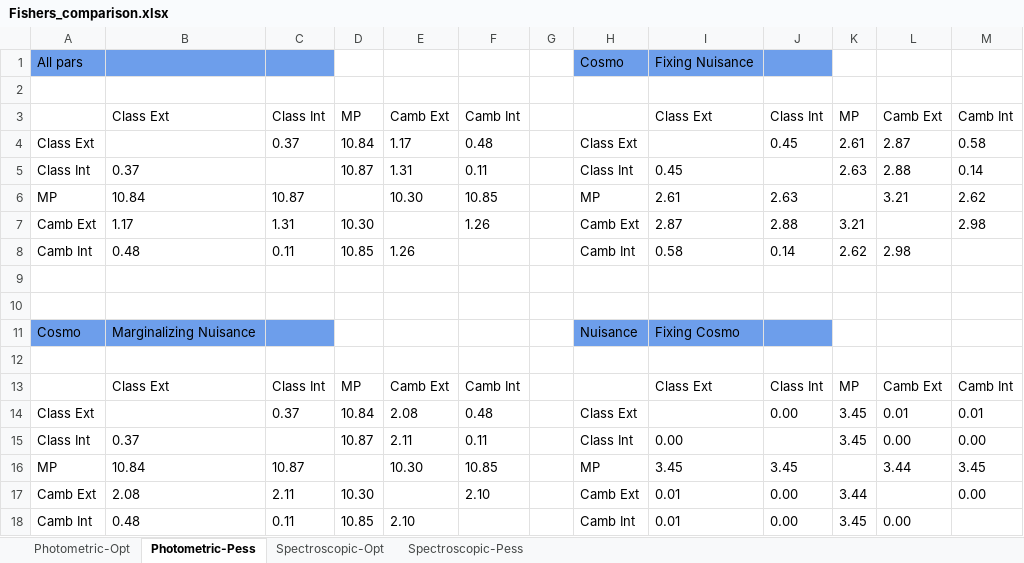
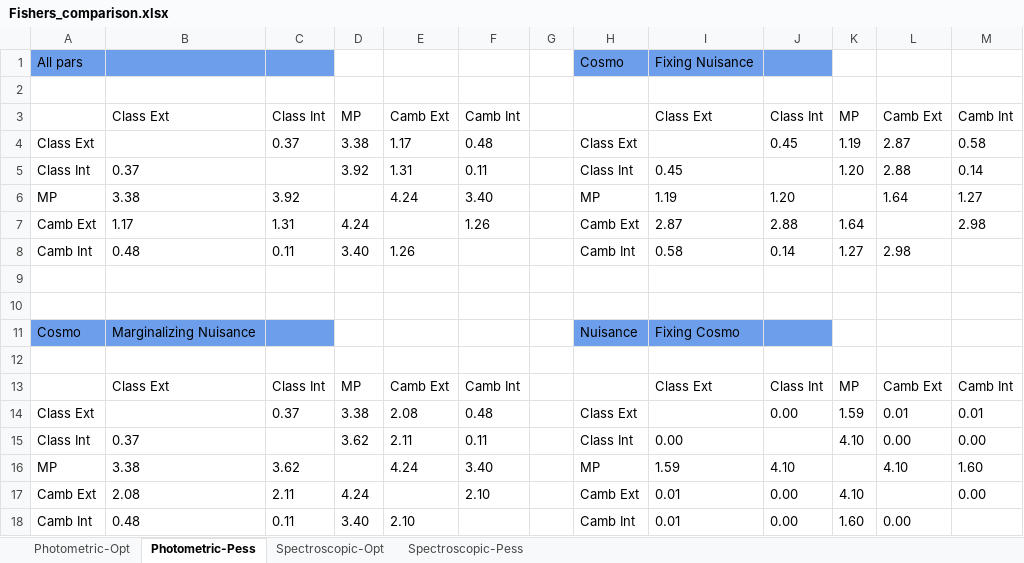
Before and after one commit to sabarish-vm/Euclid_w0wa, an Excel workbook: results/comparison_table/Fishers_comparison.xlsx, sheet Photometric-Pess, drawn as a sheet; values as stored, in another font and other column widths than the file's, no borders; conditional formats not drawn; removed rows and columns are numbered as before the commit, all else as after; the diff names each change by its address in the sheet, - before the commit and + after, or states it on an @@ line.

Commit message:
all under 10 table

```diff
--- a/results/comparison_table/Fishers_comparison.xlsx (sheet Photometric-Pess)
+++ b/results/comparison_table/Fishers_comparison.xlsx (sheet Photometric-Pess)
-D4: 10.84
+D4: 3.38
-K4: 2.61
+K4: 1.19
-D5: 10.87
+D5: 3.92
-K5: 2.63
+K5: 1.20
-row 6: MP | 10.84 | 10.87 |  | 10.30 | 10.85 |  | MP | 2.61 | 2.63 |  | 3.21 | 2.62
+row 6: MP | 3.38 | 3.92 |  | 4.24 | 3.40 |  | MP | 1.19 | 1.20 |  | 1.64 | 1.27
-D7: 10.30
+D7: 4.24
-K7: 3.21
+K7: 1.64
-D8: 10.85
+D8: 3.40
-K8: 2.62
+K8: 1.27
-D14: 10.84
+D14: 3.38
-K14: 3.45
+K14: 1.59
-D15: 10.87
+D15: 3.62
-K15: 3.45
+K15: 4.10
-row 16: MP | 10.84 | 10.87 |  | 10.30 | 10.85 |  | MP | 3.45 | 3.45 |  | 3.44 | 3.45
+row 16: MP | 3.38 | 3.62 |  | 4.24 | 3.40 |  | MP | 1.59 | 4.10 |  | 4.10 | 1.60
-D17: 10.30
+D17: 4.24
-K17: 3.44
+K17: 4.10
-D18: 10.85
+D18: 3.40
-K18: 3.45
+K18: 1.60
```
Also changed, not shown: sheet Photometric-Opt.
